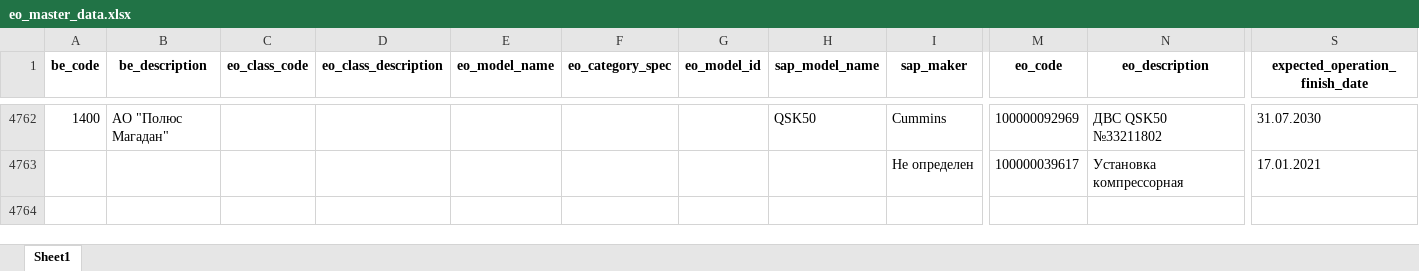
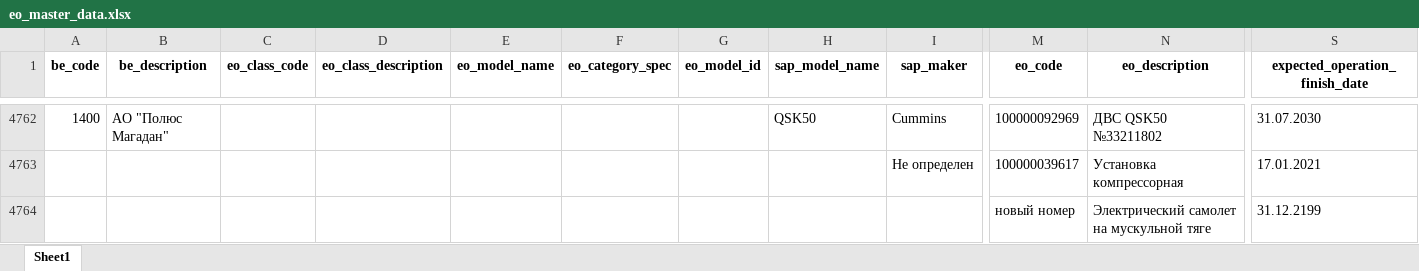
Before and after one commit to Zhenya1975/bdo_v1, an Excel workbook: downloads/eo_master_data.xlsx, sheet Sheet1, drawn as a sheet; only a part is shown, gaps mark what is left out; values as stored, in another font and other column widths than the file's, no borders; rows hold the shown columns only; the diff names each change by its address in the sheet, - before the commit and + after, or states it on an @@ line.

```diff
--- a/downloads/eo_master_data.xlsx (sheet Sheet1)
+++ b/downloads/eo_master_data.xlsx (sheet Sheet1)
+row 4764:  |  |  |  |  |  |  |  |  | новый номер | Электрический самолет на мускульной тяге | 31.12.2199
```
Also changed, not shown: 2 other files.
